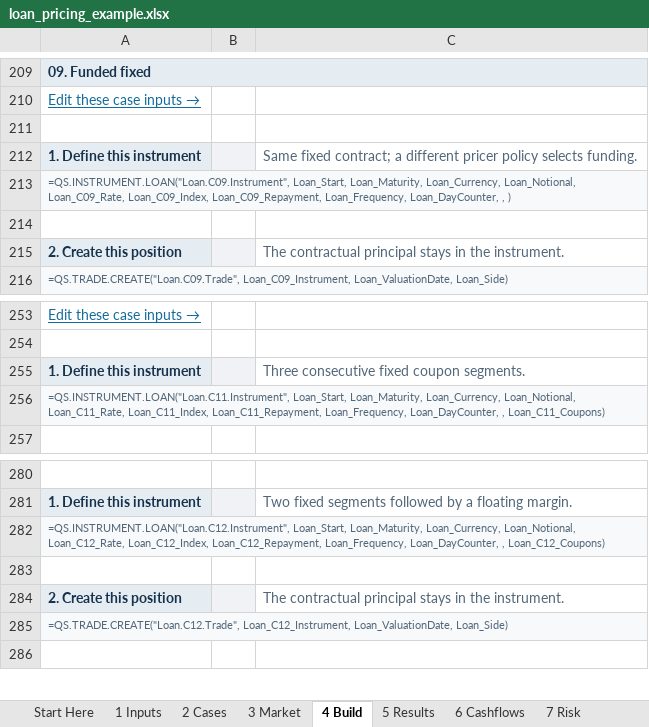
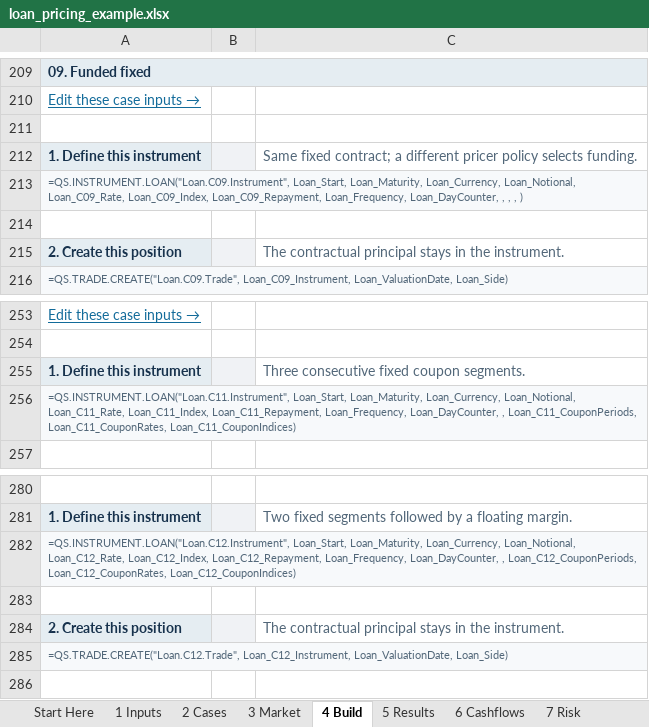
Before and after one commit to jmelo11/quantsupport, an Excel workbook: bindings/excel/examples/loan_pricing_example.xlsx, sheet 4 Build, drawn as a sheet; only a part is shown, gaps mark what is left out; values as stored, in another font and other column widths than the file's, no borders; the diff covers the shown part only; the diff names each change by its address in the sheet, - before the commit and + after, or states it on an @@ line.

Commit message:
fix(excel)!: accept independent input arrays
Allow input fields in nonadjacent ranges and independent row or column
orientations. Preserve blank positions, reject unequal entry counts and
reuse unchanged inputs after transposition.

BREAKING CHANGE: market inputs, loan schedules, discount mappings and
pricer settings take separate field arrays. Replace combined ranges with
individual field references. Loan settings take QS.LOAN.SETTINGS handles.

```diff
--- a/bindings/excel/examples/loan_pricing_example.xlsx (sheet 4 Build)
+++ b/bindings/excel/examples/loan_pricing_example.xlsx (sheet 4 Build)
-A213: …Loan_DayCounter, , )
+A213: …Loan_DayCounter, , , , )
-A256: …Loan_DayCounter, , Loan_C11_Coupons)
+A256: …Loan_DayCounter, , Loan_C11_CouponPeriods, Loan_C11_CouponRates, Loan_C11_CouponIndices)
-A282: …Loan_DayCounter, , Loan_C12_Coupons)
+A282: …Loan_DayCounter, , Loan_C12_CouponPeriods, Loan_C12_CouponRates, Loan_C12_CouponIndices)
```
Also changed, not shown: 15 edited cells elsewhere in this sheet, formulas that keep their value, bindings/excel/examples/context_pricing_example.xlsx, 20 other files.
